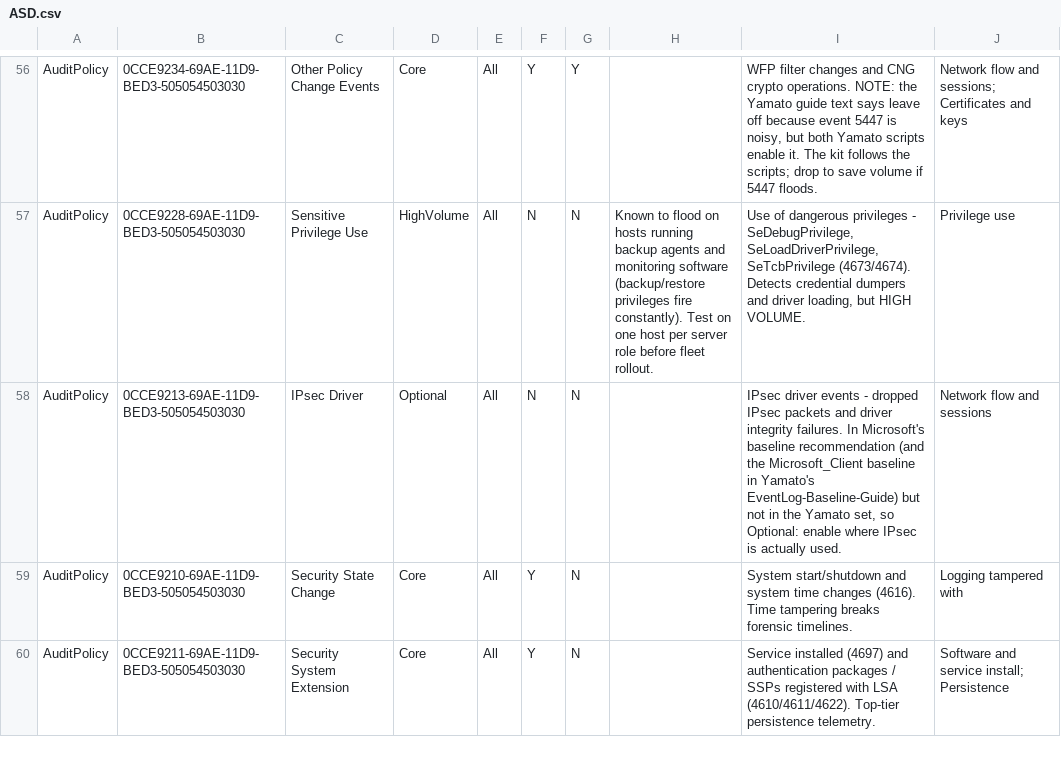
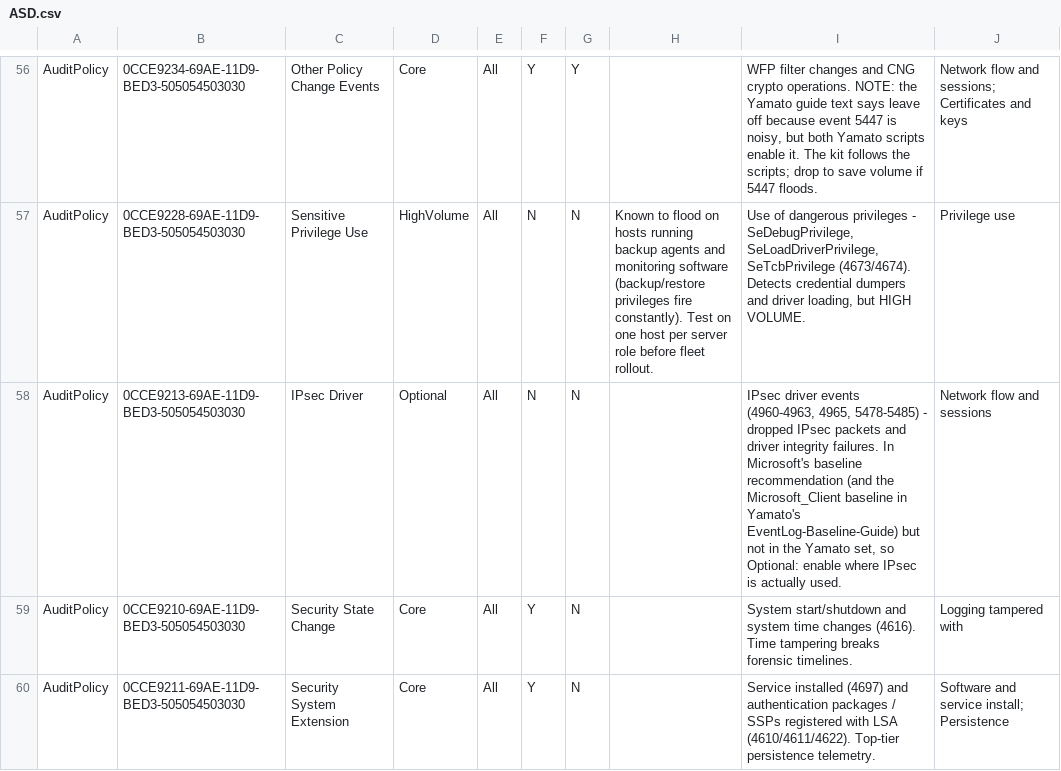
Before and after one commit to spydisec/WinLogKit, a CSV file: presets/ASD.csv, drawn as a sheet; only a part is shown, gaps mark what is left out.

```diff
--- a/presets/ASD.csv
+++ b/presets/ASD.csv
@@ -57,3 +57,3 @@
 "AuditPolicy","0CCE9228-69AE-11D9-BED3-505054503030","Sensitive Privilege Use","HighVolume","All","N","N","Known to flood on hosts running backup agents and monitoring software (backup/restore privileges fire constantly). Test on one host per server role before fleet rollout.","Use of dangerous privileges - SeDebugPrivilege, SeLoadDriverPrivilege, SeTcbPrivilege (4673/4674). Detects credential dumpers and driver loading, but HIGH VOLUME.","Privilege use"
-"AuditPolicy","0CCE9213-69AE-11D9-BED3-505054503030","IPsec Driver","Optional","All","N","N","","IPsec driver events - dropped IPsec packets and driver integrity failures. In Microsoft's baseline recommendation (and the Microsoft_Client baseline in Yamato's EventLog-Baseline-Guide) but not in the Yamato set, so Optional: enable where IPsec is actually used.","Network flow and sessions"
+"AuditPolicy","0CCE9213-69AE-11D9-BED3-505054503030","IPsec Driver","Optional","All","N","N","","IPsec driver events (4960-4963, 4965, 5478-5485) - dropped IPsec packets and driver integrity failures. In Microsoft's baseline recommendation (and the Microsoft_Client baseline in Yamato's EventLog-Baseline-Guide) but not in the Yamato set, so Optional: enable where IPsec is actually used.","Network flow and sessions"
 "AuditPolicy","0CCE9210-69AE-11D9-BED3-505054503030","Security State Change","Core","All","Y","N","","System start/shutdown and system time changes (4616). Time tampering breaks forensic timelines.","Logging tampered with"
```
Also changed, not shown: presets/Microsoft_Client.csv, presets/Microsoft_Server.csv, 13 other files.
